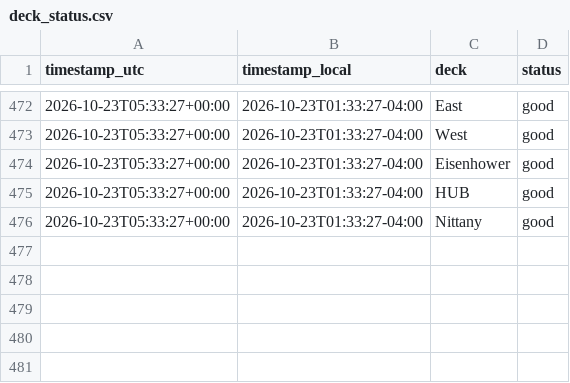
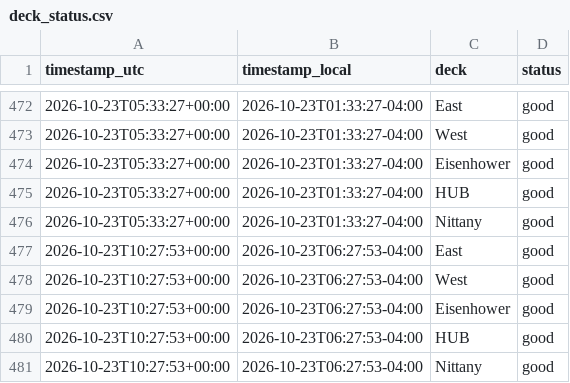
Before and after one commit to osos7mood/psu-deck-tracker, a CSV file: data/deck_status.csv, drawn as a sheet; only a part is shown, gaps mark what is left out.

```diff
--- a/data/deck_status.csv
+++ b/data/deck_status.csv
@@ -476 +476,6 @@ timestamp_utc,timestamp_local,deck,status
 2026-10-23T05:33:27+00:00,2026-10-23T01:33:27-04:00,Nittany,good
+2026-10-23T10:27:53+00:00,2026-10-23T06:27:53-04:00,East,good
+2026-10-23T10:27:53+00:00,2026-10-23T06:27:53-04:00,West,good
+2026-10-23T10:27:53+00:00,2026-10-23T06:27:53-04:00,Eisenhower,good
+2026-10-23T10:27:53+00:00,2026-10-23T06:27:53-04:00,HUB,good
+2026-10-23T10:27:53+00:00,2026-10-23T06:27:53-04:00,Nittany,good
```
